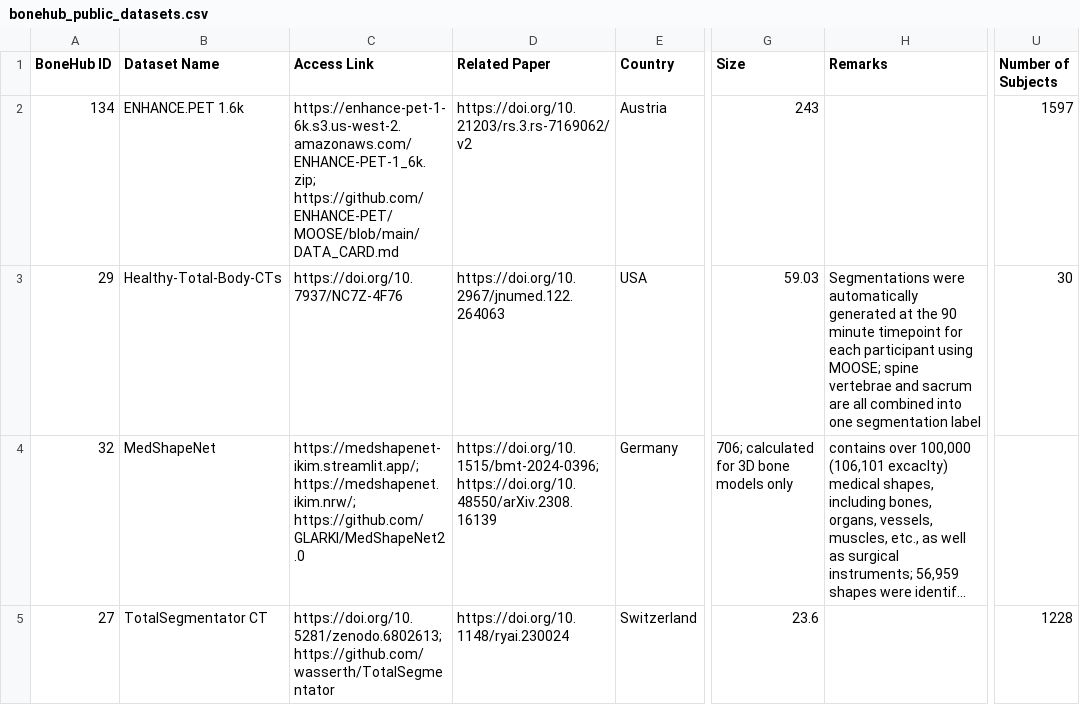
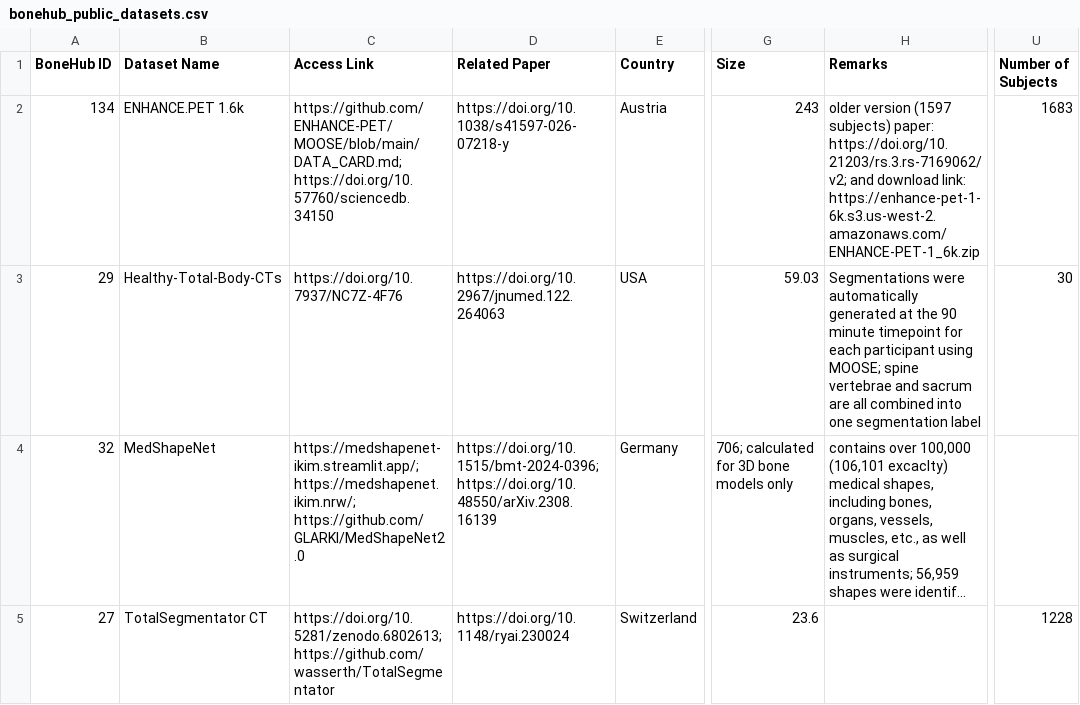
Before and after one commit to BoneHub/Public-Datasets, a CSV file: data/bonehub_public_datasets.csv, drawn as a sheet; only a part is shown, gaps mark what is left out; long unchanged cells end in …; the diff names each change by its address in the sheet, - before the commit and + after, or states it on an @@ line.

Commit message:
Update ENHANCE.PET dataset with new access link and related paper

```diff
--- a/data/bonehub_public_datasets.csv
+++ b/data/bonehub_public_datasets.csv
-C2 (Access Link): https://enhance-pet-1-6k.s3.us-west-2.amazonaws.com/ENHANCE-PET-1_6k.zip; https://github.com/ENHANCE-PET/MOOSE/blob/main/DATA_CARD.md
+C2 (Access Link): https://github.com/ENHANCE-PET/MOOSE/blob/main/DATA_CARD.md; https://doi.org/10.57760/sciencedb.34150
-D2 (Related Paper): https://doi.org/10.21203/rs.3.rs-7169062/v2
+D2 (Related Paper): https://doi.org/10.1038/s41597-026-07218-y
-H2 (Remarks): (empty)
+H2 (Remarks): older version (1597 subjects) paper: https://doi.org/10.21203/rs.3.rs-7169062/v2; and download link: https://enhance-pet-1-6k.s3.us-west-2.amazonaws.com/ENHANCE-PET-1_6k.zip
-U2 (Number of Subjects): 1597
+U2 (Number of Subjects): 1683
```
